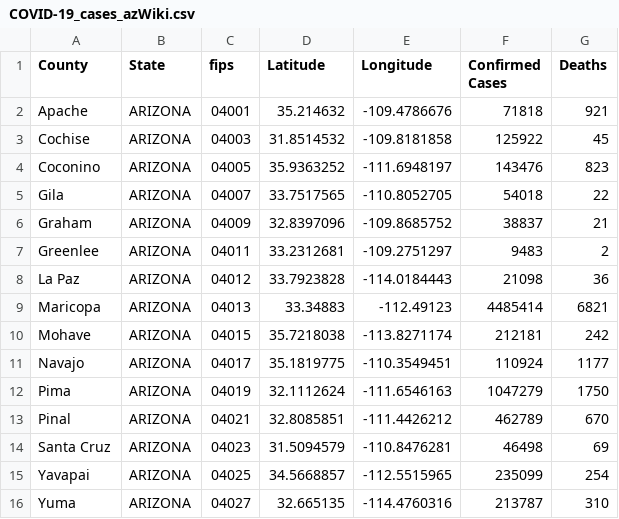
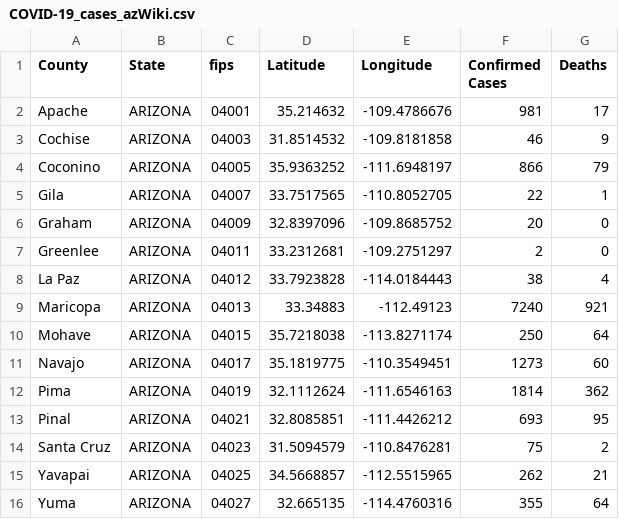
Before and after one commit to ThanatoSohne/COVID-19-Visual-Tool, a CSV file: Web Scraped Docs/US States/COVID-19_cases_azWiki.csv, drawn as a sheet.

```diff
--- a/Web Scraped Docs/US States/COVID-19_cases_azWiki.csv
+++ b/Web Scraped Docs/US States/COVID-19_cases_azWiki.csv
@@ -1,16 +1,16 @@
 County,State,fips,Latitude,Longitude,Confirmed Cases,Deaths
-Apache,ARIZONA,04001,35.214632, -109.4786676,71818,921
-Cochise,ARIZONA,04003,31.8514532, -109.8181858,125922,45
-Coconino,ARIZONA,04005,35.9363252, -111.6948197,143476,823
-Gila,ARIZONA,04007,33.7517565, -110.8052705,54018,22
-Graham,ARIZONA,04009,32.8397096, -109.8685752,38837,21
-Greenlee,ARIZONA,04011,33.2312681, -109.2751297,9483,2
-La Paz,ARIZONA,04012,33.7923828, -114.0184443,21098,36
-Maricopa,ARIZONA,04013,33.34883, -112.49123,4485414,6821
-Mohave,ARIZONA,04015,35.7218038, -113.8271174,212181,242
-Navajo,ARIZONA,04017,35.1819775, -110.3549451,110924,1177
-Pima,ARIZONA,04019,32.1112624, -111.6546163,1047279,1750
-Pinal,ARIZONA,04021,32.8085851, -111.4426212,462789,670
-Santa Cruz,ARIZONA,04023,31.5094579, -110.8476281,46498,69
-Yavapai,ARIZONA,04025,34.5668857, -112.5515965,235099,254
-Yuma,ARIZONA,04027,32.665135, -114.4760316,213787,310
+Apache,ARIZONA,04001,35.214632, -109.4786676,981,17
+Cochise,ARIZONA,04003,31.8514532, -109.8181858,46,9
+Coconino,ARIZONA,04005,35.9363252, -111.6948197,866,79
+Gila,ARIZONA,04007,33.7517565, -110.8052705,22,1
+Graham,ARIZONA,04009,32.8397096, -109.8685752,20,0
+Greenlee,ARIZONA,04011,33.2312681, -109.2751297,2,0
+La Paz,ARIZONA,04012,33.7923828, -114.0184443,38,4
+Maricopa,ARIZONA,04013,33.34883, -112.49123,7240,921
+Mohave,ARIZONA,04015,35.7218038, -113.8271174,250,64
+Navajo,ARIZONA,04017,35.1819775, -110.3549451,1273,60
+Pima,ARIZONA,04019,32.1112624, -111.6546163,1814,362
+Pinal,ARIZONA,04021,32.8085851, -111.4426212,693,95
+Santa Cruz,ARIZONA,04023,31.5094579, -110.8476281,75,2
+Yavapai,ARIZONA,04025,34.5668857, -112.5515965,262,21
+Yuma,ARIZONA,04027,32.665135, -114.4760316,355,64
```
Also changed, not shown: Web Scraped Docs/US States/COVID-19_cases_ardoh.csv, Web Scraped Docs/US States/COVID-19_cases_ilWiki.csv, 39 other files.
